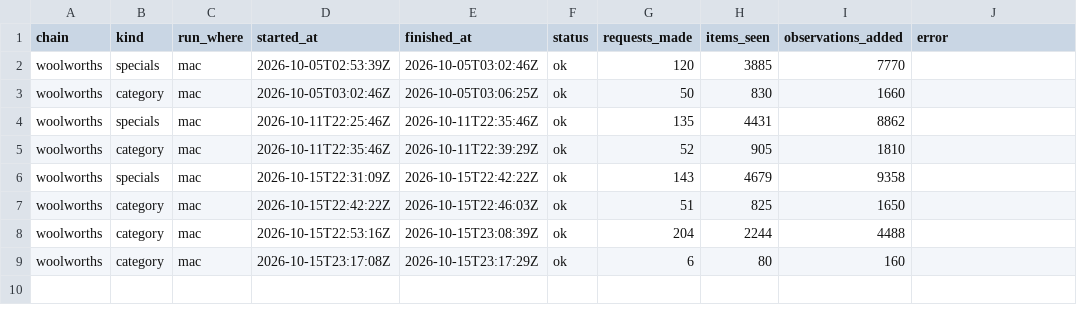
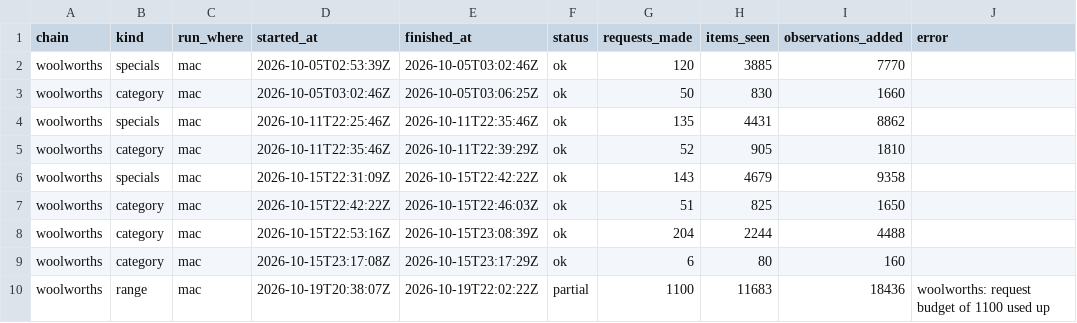
Before and after one commit to marqueztandog7-del/family-specials, a CSV file: history/runs/woolworths.csv, drawn as a sheet.

```diff
--- a/history/runs/woolworths.csv
+++ b/history/runs/woolworths.csv
@@ -9 +9,2 @@ woolworths,category,mac,2026-10-15T22:53:16Z,2026-10-15T23:08:39Z,ok,204,2244,44
 woolworths,category,mac,2026-10-15T23:17:08Z,2026-10-15T23:17:29Z,ok,6,80,160,
+woolworths,range,mac,2026-10-19T20:38:07Z,2026-10-19T22:02:22Z,partial,1100,11683,18436,woolworths: request budget of 1100 used up
```
Also changed, not shown: 4 other files.
